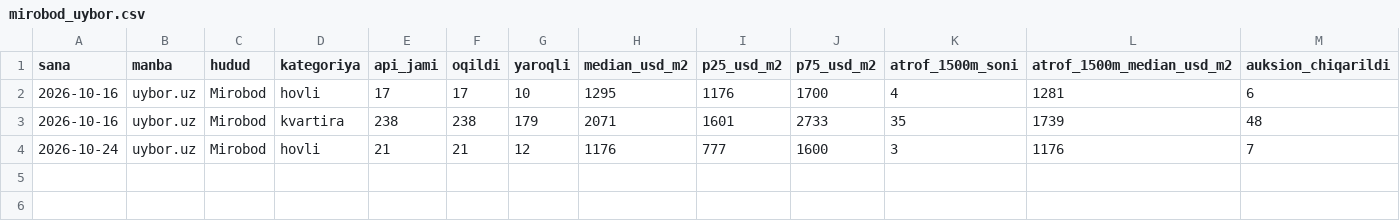
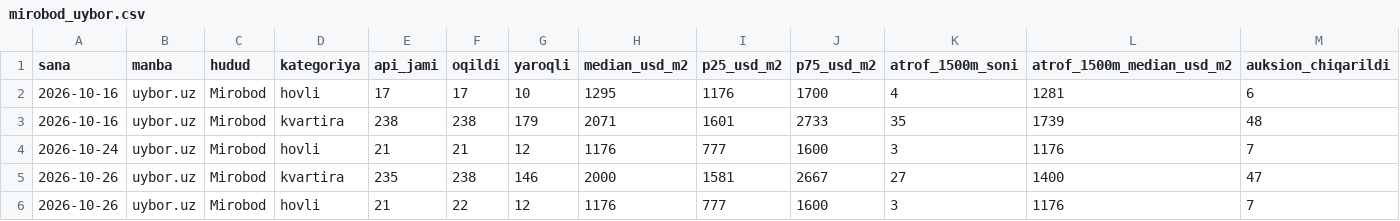
Before and after one commit to IskandarArchemistryUz/kocha-profili-studiyasi, a CSV file: data/narx/mirobod_uybor.csv, drawn as a sheet; only a part is shown; rows hold the shown columns only; the diff names each change by its address in the sheet, - before the commit and + after, or states it on an @@ line.

```diff
--- a/data/narx/mirobod_uybor.csv
+++ b/data/narx/mirobod_uybor.csv
+row 5: 2026-10-26 | uybor.uz | Mirobod | kvartira | 235 | 238 | 146 | 2000 | 1581 | 2667 | 27 | 1400 | 47
+row 6: 2026-10-26 | uybor.uz | Mirobod | hovli | 21 | 22 | 12 | 1176 | 777 | 1600 | 3 | 1176 | 7
```
